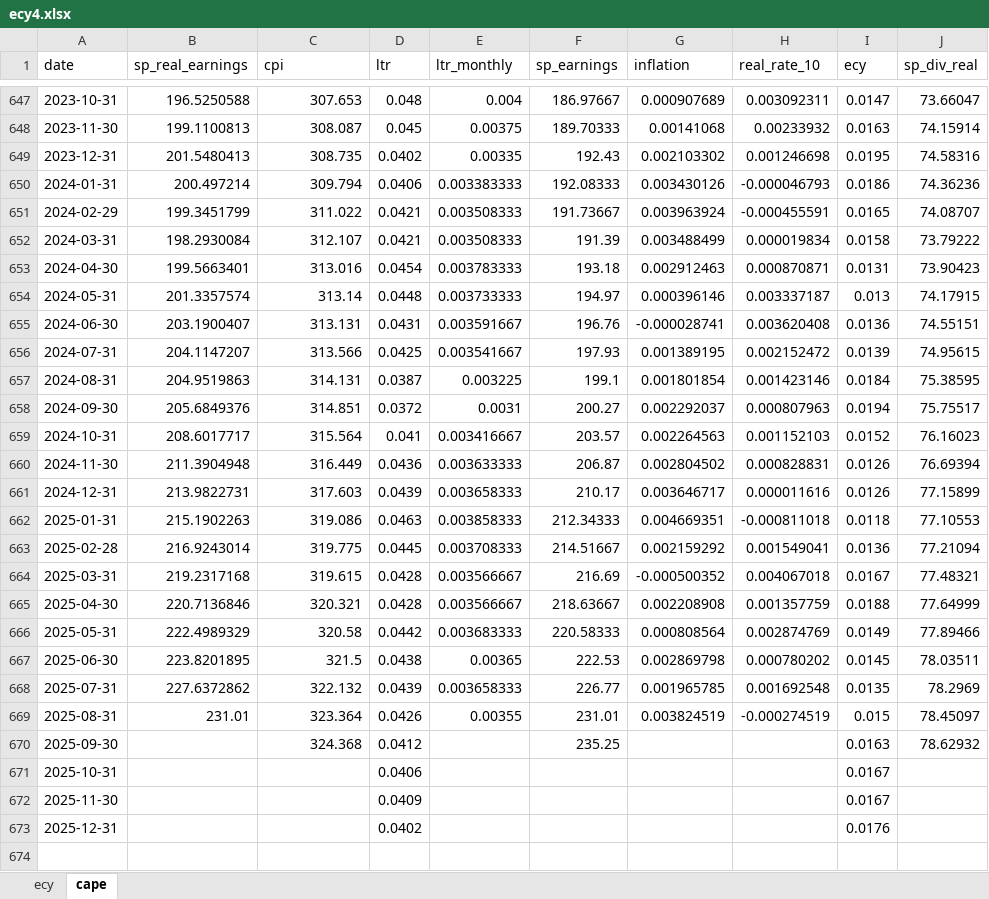
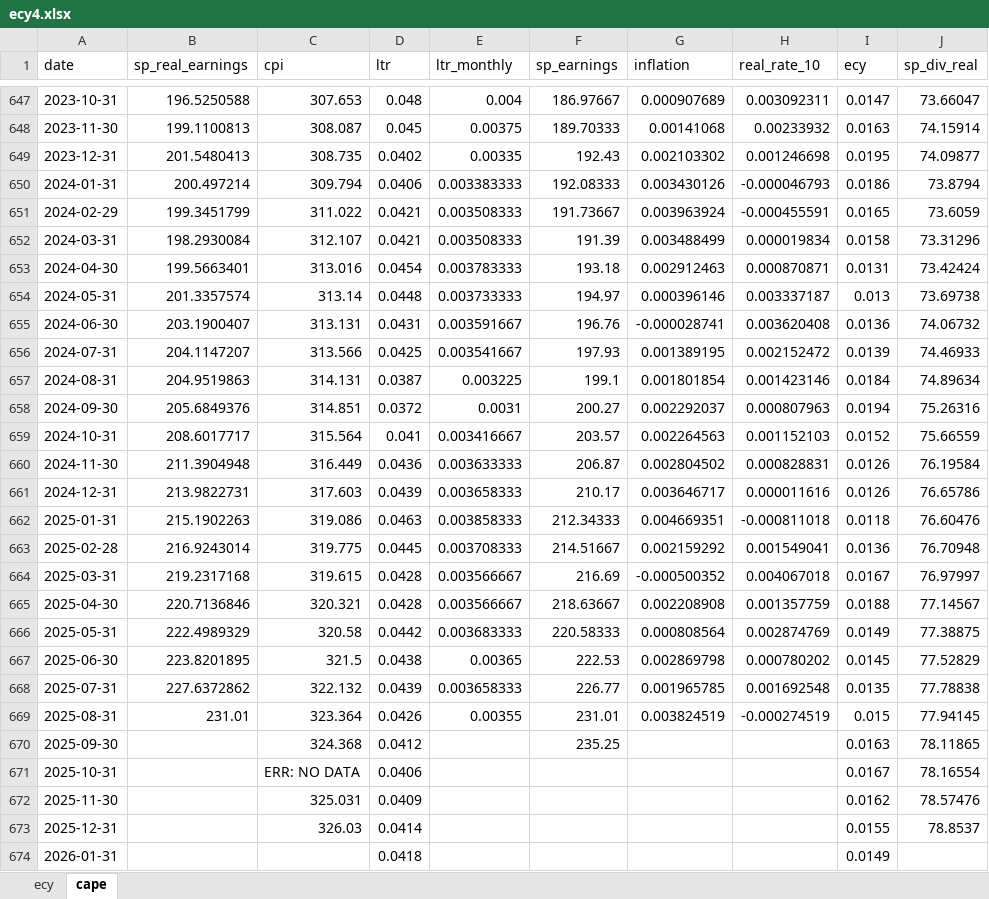
Before and after one commit to brandonvham/wealth_utility_live, an Excel workbook: ecy4.xlsx, sheet cape, drawn as a sheet; only a part is shown, gaps mark what is left out; values as stored, in another font and other column widths than the file's, no borders; the diff names each change by its address in the sheet, - before the commit and + after, or states it on an @@ line.

```diff
--- a/ecy4.xlsx (sheet cape)
+++ b/ecy4.xlsx (sheet cape)
-J649 (sp_div_real): 74.58316
+J649 (sp_div_real): 74.09877
-J650 (sp_div_real): 74.36236
+J650 (sp_div_real): 73.8794
-J651 (sp_div_real): 74.08707
+J651 (sp_div_real): 73.6059
-J652 (sp_div_real): 73.79222
+J652 (sp_div_real): 73.31296
-J653 (sp_div_real): 73.90423
+J653 (sp_div_real): 73.42424
-J654 (sp_div_real): 74.17915
+J654 (sp_div_real): 73.69738
-J655 (sp_div_real): 74.55151
+J655 (sp_div_real): 74.06732
-J656 (sp_div_real): 74.95615
+J656 (sp_div_real): 74.46933
-J657 (sp_div_real): 75.38595
+J657 (sp_div_real): 74.89634
-J658 (sp_div_real): 75.75517
+J658 (sp_div_real): 75.26316
-J659 (sp_div_real): 76.16023
+J659 (sp_div_real): 75.66559
-J660 (sp_div_real): 76.69394
+J660 (sp_div_real): 76.19584
-J661 (sp_div_real): 77.15899
+J661 (sp_div_real): 76.65786
-J662 (sp_div_real): 77.10553
+J662 (sp_div_real): 76.60476
-J663 (sp_div_real): 77.21094
+J663 (sp_div_real): 76.70948
-J664 (sp_div_real): 77.48321
+J664 (sp_div_real): 76.97997
-J665 (sp_div_real): 77.64999
+J665 (sp_div_real): 77.14567
-J666 (sp_div_real): 77.89466
+J666 (sp_div_real): 77.38875
-J667 (sp_div_real): 78.03511
+J667 (sp_div_real): 77.52829
-J668 (sp_div_real): 78.2969
+J668 (sp_div_real): 77.78838
-J669 (sp_div_real): 78.45097
+J669 (sp_div_real): 77.94145
-J670 (sp_div_real): 78.62932
+J670 (sp_div_real): 78.11865
-C671 (cpi): (empty)
+C671 (cpi): ERR: NO DATA
-J671 (sp_div_real): (empty)
+J671 (sp_div_real): 78.16554
-C672 (cpi): (empty)
+C672 (cpi): 325.031
-I672 (ecy): 0.0167
+I672 (ecy): 0.0162
-J672 (sp_div_real): (empty)
+J672 (sp_div_real): 78.57476
-C673 (cpi): (empty)
+C673 (cpi): 326.03
-D673 (ltr): 0.0402
+D673 (ltr): 0.0414
-I673 (ecy): 0.0176
+I673 (ecy): 0.0155
-J673 (sp_div_real): (empty)
+J673 (sp_div_real): 78.8537
+row 674: 2026-01-31 |  |  | 0.0418 |  |  |  |  | 0.0149
```
Also changed, not shown: sheet ecy, 1 other file.
